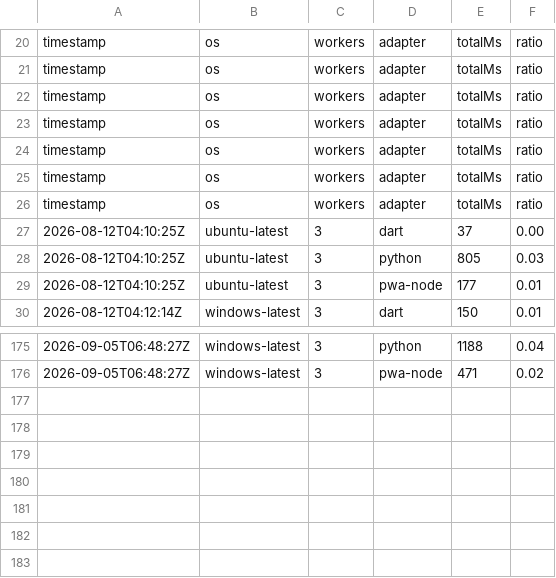
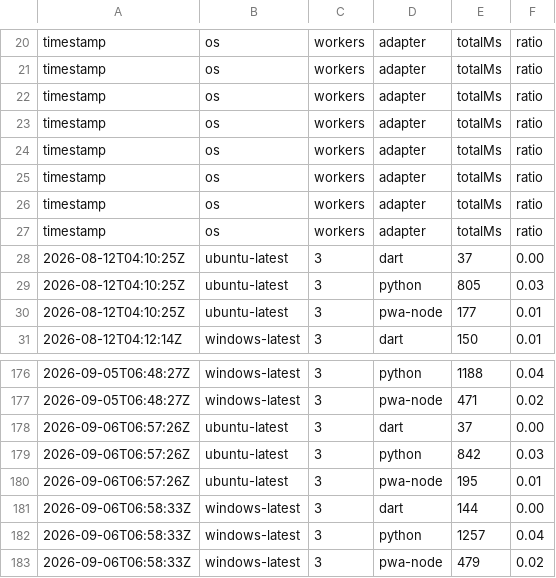
Before and after one commit to daffaar01/YOUNZCODE, a CSV file: .ci/dap-load-history.csv, drawn as a sheet; only a part is shown, gaps mark what is left out; the diff names each change by its address in the sheet, - before the commit and + after, or states it on an @@ line.

```diff
--- a/.ci/dap-load-history.csv
+++ b/.ci/dap-load-history.csv
+row 27: timestamp | os | workers | adapter | totalMs | ratio
+row 178: 2026-09-06T06:57:26Z | ubuntu-latest | 3 | dart | 37 | 0.00
+row 179: 2026-09-06T06:57:26Z | ubuntu-latest | 3 | python | 842 | 0.03
+row 180: 2026-09-06T06:57:26Z | ubuntu-latest | 3 | pwa-node | 195 | 0.01
+row 181: 2026-09-06T06:58:33Z | windows-latest | 3 | dart | 144 | 0.00
+row 182: 2026-09-06T06:58:33Z | windows-latest | 3 | python | 1257 | 0.04
+row 183: 2026-09-06T06:58:33Z | windows-latest | 3 | pwa-node | 479 | 0.02
```
